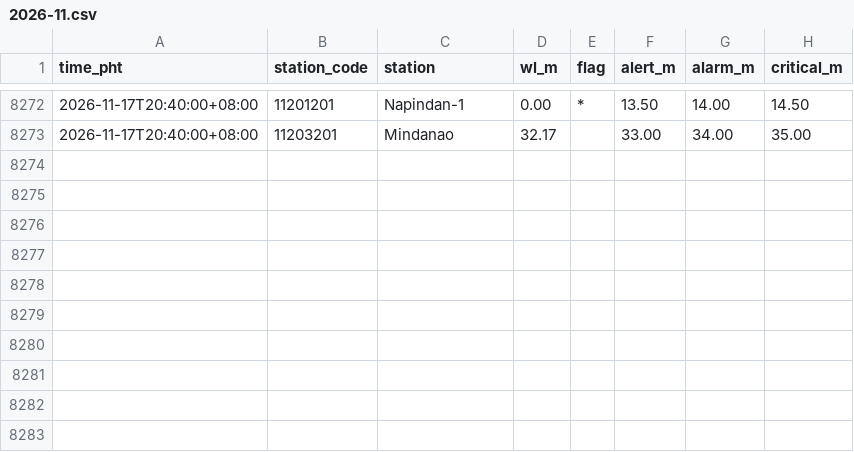
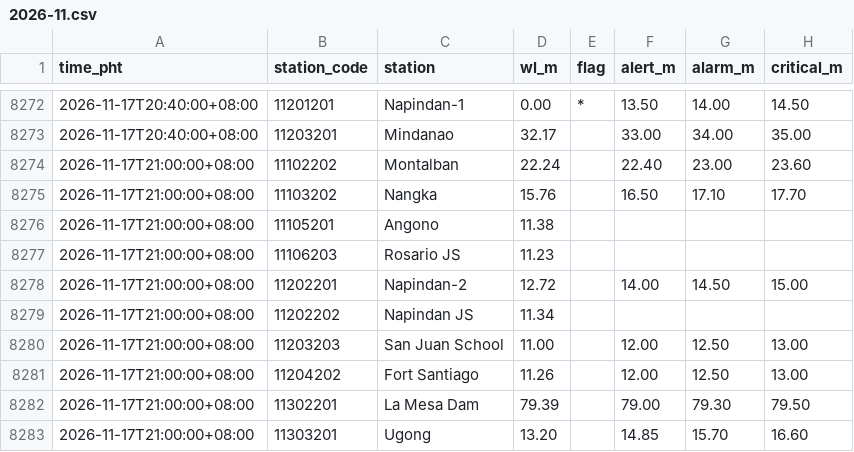
Before and after one commit to krystasis/ph-hazards, a CSV file: data/river_levels/2026-11.csv, drawn as a sheet; only a part is shown, gaps mark what is left out; the diff names each change by its address in the sheet, - before the commit and + after, or states it on an @@ line.

```diff
--- a/data/river_levels/2026-11.csv
+++ b/data/river_levels/2026-11.csv
+row 8274: 2026-11-17T21:00:00+08:00 | 11102202 | Montalban | 22.24 |  | 22.40 | 23.00 | 23.60
+row 8275: 2026-11-17T21:00:00+08:00 | 11103202 | Nangka | 15.76 |  | 16.50 | 17.10 | 17.70
+row 8276: 2026-11-17T21:00:00+08:00 | 11105201 | Angono | 11.38
+row 8277: 2026-11-17T21:00:00+08:00 | 11106203 | Rosario JS | 11.23
+row 8278: 2026-11-17T21:00:00+08:00 | 11202201 | Napindan-2 | 12.72 |  | 14.00 | 14.50 | 15.00
+row 8279: 2026-11-17T21:00:00+08:00 | 11202202 | Napindan JS | 11.34
+row 8280: 2026-11-17T21:00:00+08:00 | 11203203 | San Juan School | 11.00 |  | 12.00 | 12.50 | 13.00
+row 8281: 2026-11-17T21:00:00+08:00 | 11204202 | Fort Santiago | 11.26 |  | 12.00 | 12.50 | 13.00
+row 8282: 2026-11-17T21:00:00+08:00 | 11302201 | La Mesa Dam | 79.39 |  | 79.00 | 79.30 | 79.50
+row 8283: 2026-11-17T21:00:00+08:00 | 11303201 | Ugong | 13.20 |  | 14.85 | 15.70 | 16.60
```
Also changed, not shown: 4 other files.
